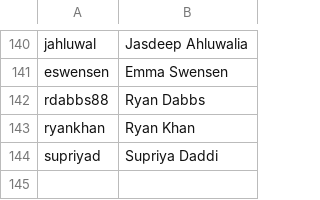
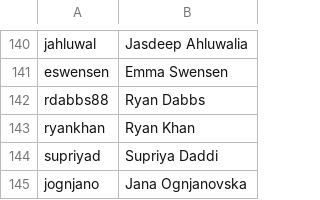
Before and after one commit to AKPsi-OT/akpsi_vote_server, a CSV file: static/ids.csv, drawn as a sheet; only a part is shown, gaps mark what is left out.

Commit message:
Adding Jana Ognjanovska

```diff
--- a/static/ids.csv
+++ b/static/ids.csv
@@ -144 +144,2 @@ ryankhan, Ryan Khan
 supriyad, Supriya Daddi
+jognjano, Jana Ognjanovska
```
